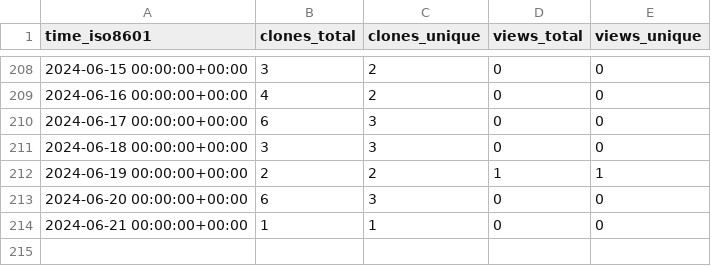
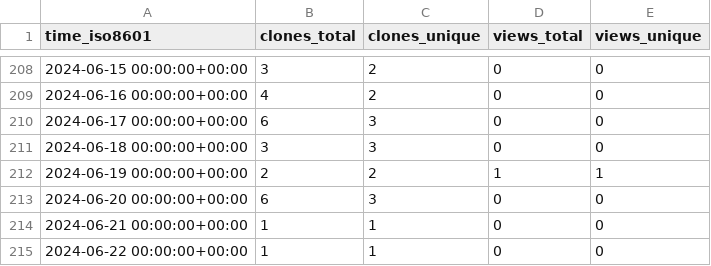
Before and after one commit to tobbie/nodejs-chat-app, a CSV file: tobbie/nodejs-chat-app/ghrs-data/views_clones_aggregate.csv, drawn as a sheet; only a part is shown, gaps mark what is left out; the diff names each change by its address in the sheet, - before the commit and + after, or states it on an @@ line.

```diff
--- a/tobbie/nodejs-chat-app/ghrs-data/views_clones_aggregate.csv
+++ b/tobbie/nodejs-chat-app/ghrs-data/views_clones_aggregate.csv
+row 215: 2024-06-22 00:00:00+00:00 | 1 | 1 | 0 | 0
```
Also changed, not shown: 1 other file.
